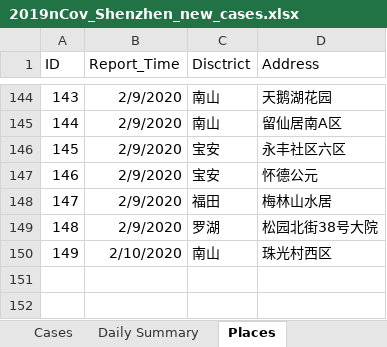
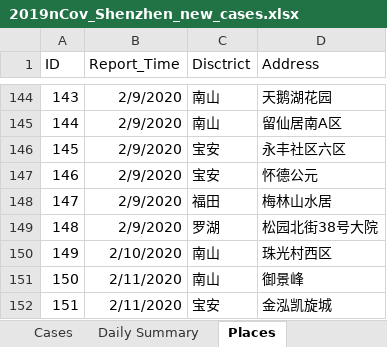
Before and after one commit to presstofan/2019-nCov-data-collection, an Excel workbook: Shenzhen_WJW/2019nCov_Shenzhen_new_cases.xlsx, sheet Places, drawn as a sheet; only a part is shown, gaps mark what is left out; values as stored, in another font and other column widths than the file's, no borders; the diff names each change by its address in the sheet, - before the commit and + after, or states it on an @@ line.

```diff
--- a/Shenzhen_WJW/2019nCov_Shenzhen_new_cases.xlsx (sheet Places)
+++ b/Shenzhen_WJW/2019nCov_Shenzhen_new_cases.xlsx (sheet Places)
+row 151: 150 | 2/11/2020 | 南山 | 御景峰
+row 152: 151 | 2/11/2020 | 宝安 | 金泓凯旋城
```
Also changed, not shown: sheet Cases, sheet Daily Summary, Beijing_WJW/2019nCov_Beijing_new_cases.xlsx.
